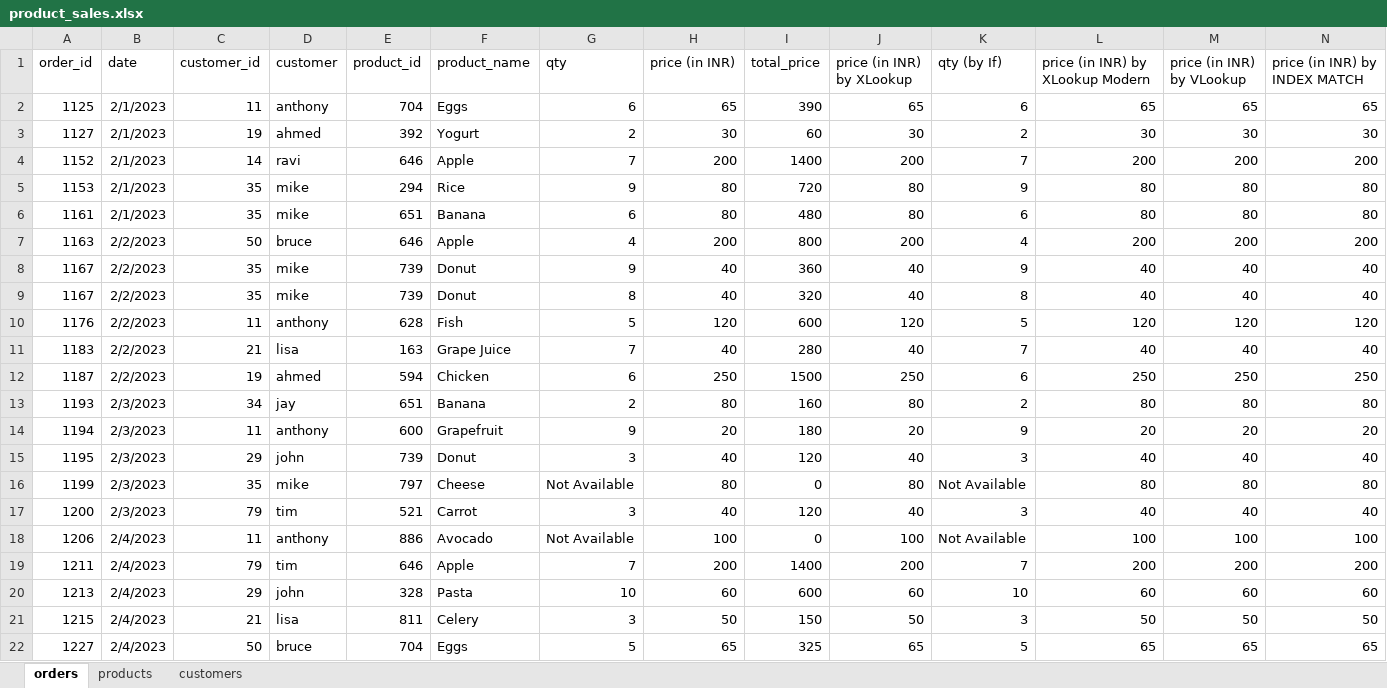
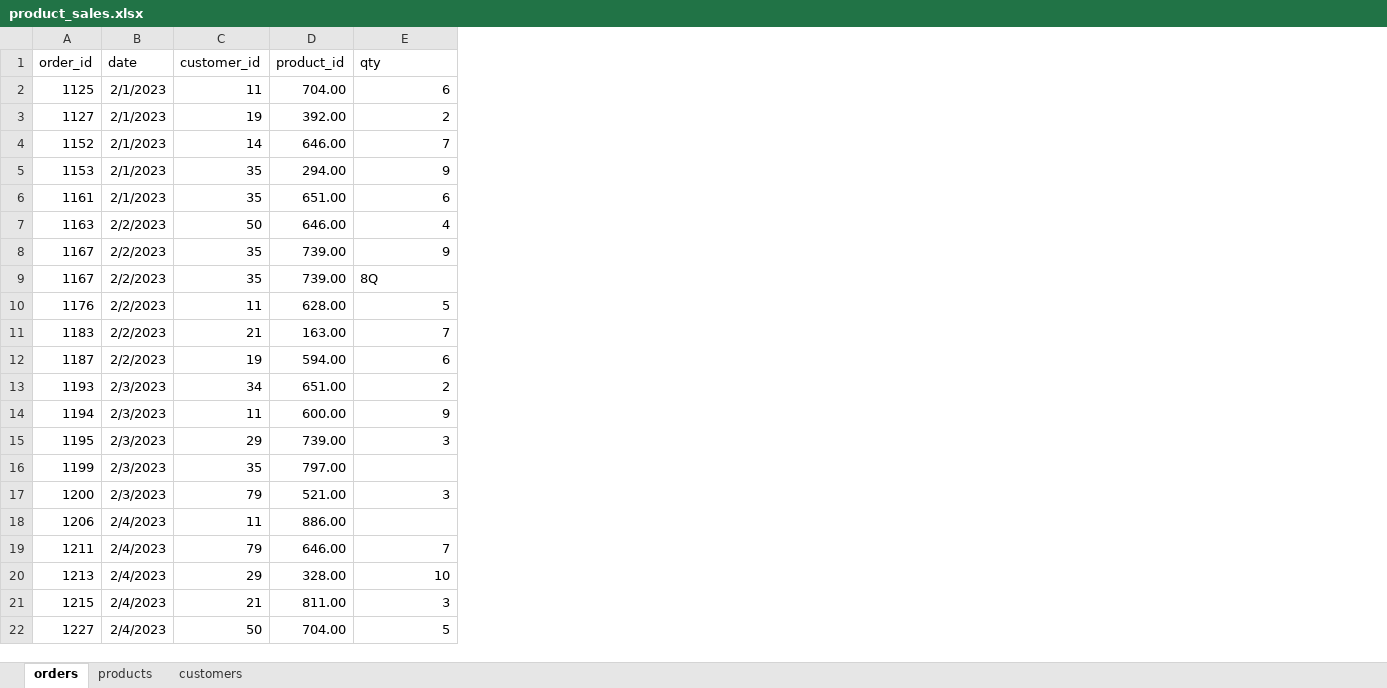
Before and after one commit to Razia-Sultana-Coder/Data-cleaning-and-merging-practice-in-Excel-using-lookup-functions-and-formulas., an Excel workbook: data-analyst-practice ‍sales-excel/product_sales.xlsx, sheet orders, drawn as a sheet; only a part is shown; values as stored, in another font and other column widths than the file's, no borders; charts and pictures and table styles not drawn; removed rows and columns are numbered as before the commit, all else as after; the diff covers the shown part only; the diff names each change by its address in the sheet, - before the commit and + after, or states it on an @@ line.

```diff
--- a/data-analyst-practice ‍sales-excel/product_sales.xlsx (sheet orders)
+++ b/data-analyst-practice ‍sales-excel/product_sales.xlsx (sheet orders)
-column D (customer), rows 2-22: anthony | ahmed | ravi | mike | mike | bruce | mike | mike | anthony | lisa | ahmed | jay | anthony | john | mike | tim | anthony | tim | john | lisa | bruce
-column F (product_name), rows 2-22: Eggs | Yogurt | Apple | Rice | Banana | Apple | Donut | Donut | Fish | Grape Juice | Chicken | Banana | Grapefruit | Donut | Cheese | Carrot | Avocado | Apple | Pasta | Celery | Eggs
-column H (price (in INR)), rows 2-22: 65 | 30 | 200 | 80 | 80 | 200 | 40 | 40 | 120 | 40 | 250 | 80 | 20 | 40 | 80 | 40 | 100 | 200 | 60 | 50 | 65
-column I (total_price), rows 2-22: 390 | 60 | 1400 | 720 | 480 | 800 | 360 | 320 | 600 | 280 | 1500 | 160 | 180 | 120 | 0 | 120 | 0 | 1400 | 600 | 150 | 325
-column J (price (in INR) by XLookup), rows 2-22: 65 | 30 | 200 | 80 | 80 | 200 | 40 | 40 | 120 | 40 | 250 | 80 | 20 | 40 | 80 | 40 | 100 | 200 | 60 | 50 | 65
-column K (qty (by If)), rows 2-22: 6 | 2 | 7 | 9 | 6 | 4 | 9 | 8 | 5 | 7 | 6 | 2 | 9 | 3 | Not Available | 3 | Not Available | 7 | 10 | 3 | 5
-column L (price (in INR) by XLookup Modern), rows 2-22: 65 | 30 | 200 | 80 | 80 | 200 | 40 | 40 | 120 | 40 | 250 | 80 | 20 | 40 | 80 | 40 | 100 | 200 | 60 | 50 | 65
-column M (price (in INR) by VLookup), rows 2-22: 65 | 30 | 200 | 80 | 80 | 200 | 40 | 40 | 120 | 40 | 250 | 80 | 20 | 40 | 80 | 40 | 100 | 200 | 60 | 50 | 65
-column N (price (in INR) by INDEX MATCH), rows 2-22: 65 | 30 | 200 | 80 | 80 | 200 | 40 | 40 | 120 | 40 | 250 | 80 | 20 | 40 | 80 | 40 | 100 | 200 | 60 | 50 | 65
-D2 (product_id): 704
+D2 (product_id): 704.00
-D3 (product_id): 392
+D3 (product_id): 392.00
-D4 (product_id): 646
+D4 (product_id): 646.00
-D5 (product_id): 294
+D5 (product_id): 294.00
-D6 (product_id): 651
+D6 (product_id): 651.00
-D7 (product_id): 646
+D7 (product_id): 646.00
-D8:D9 (product_id): 739
+D8:D9 (product_id): 739.00
-E9 (qty): 8
+E9 (qty): 8Q
-D10 (product_id): 628
+D10 (product_id): 628.00
-D11 (product_id): 163
+D11 (product_id): 163.00
-D12 (product_id): 594
+D12 (product_id): 594.00
-D13 (product_id): 651
+D13 (product_id): 651.00
-D14 (product_id): 600
+D14 (product_id): 600.00
-D15 (product_id): 739
+D15 (product_id): 739.00
-D16 (product_id): 797
+D16 (product_id): 797.00
-E16 (qty): Not Available
+E16 (qty): (empty)
-D17 (product_id): 521
+D17 (product_id): 521.00
-D18 (product_id): 886
+D18 (product_id): 886.00
-E18 (qty): Not Available
+E18 (qty): (empty)
-D19 (product_id): 646
+D19 (product_id): 646.00
-D20 (product_id): 328
+D20 (product_id): 328.00
-D21 (product_id): 811
+D21 (product_id): 811.00
-D22 (product_id): 704
+D22 (product_id): 704.00
```
Also changed, not shown: 1 added row and 94 edited cells elsewhere in this sheet, sheet products, sheet customers, charts or pictures, 1 other file.
